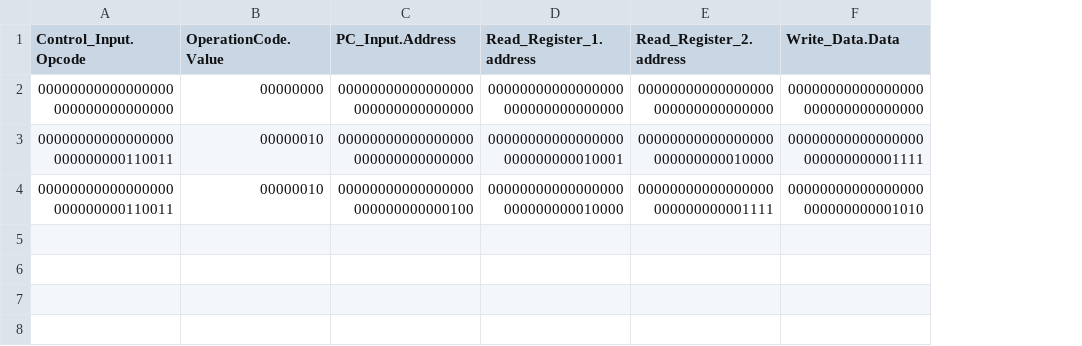
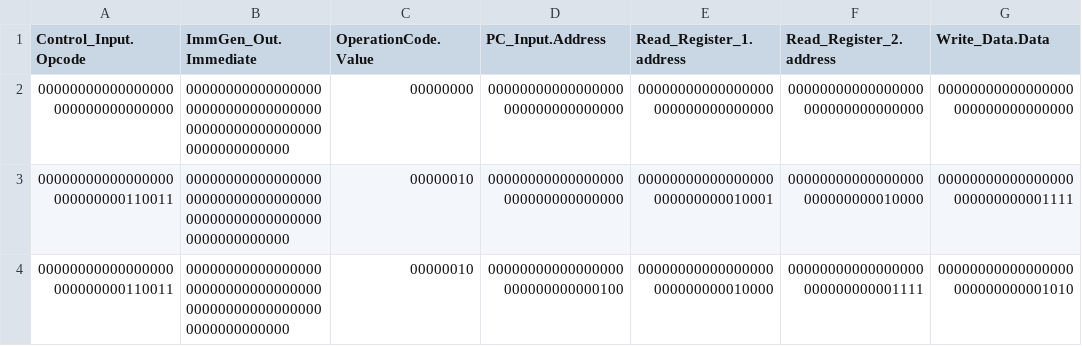
Before and after one commit to DanielRamyar/Master_Thesis, a CSV file: SME_Implementations/SingleCycleRISCV/output/trace.csv, drawn as a sheet; only a part is shown; the diff names each change by its address in the sheet, - before the commit and + after, or states it on an @@ line.

Commit message:
random output files

```diff
--- a/SME_Implementations/SingleCycleRISCV/output/trace.csv
+++ b/SME_Implementations/SingleCycleRISCV/output/trace.csv
+column B (ImmGen_Out.Immediate), rows 2-4: all 0000000000000000000000000000000000000000000000000000000000000000
```
Also changed, not shown: 48 other files.
